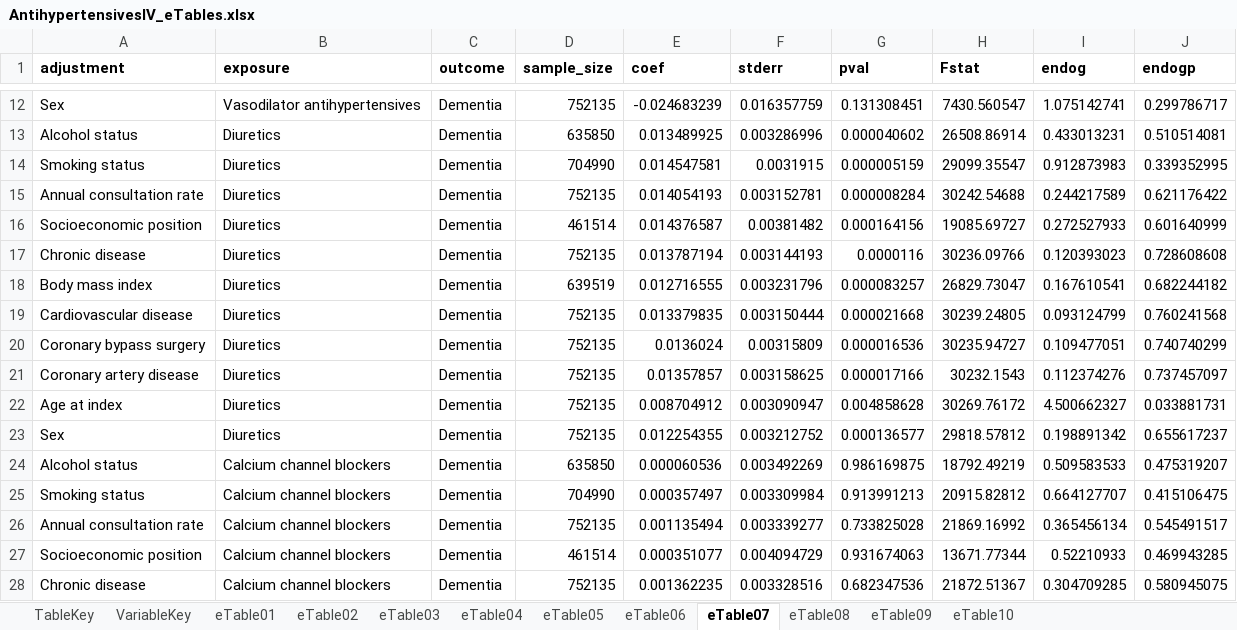
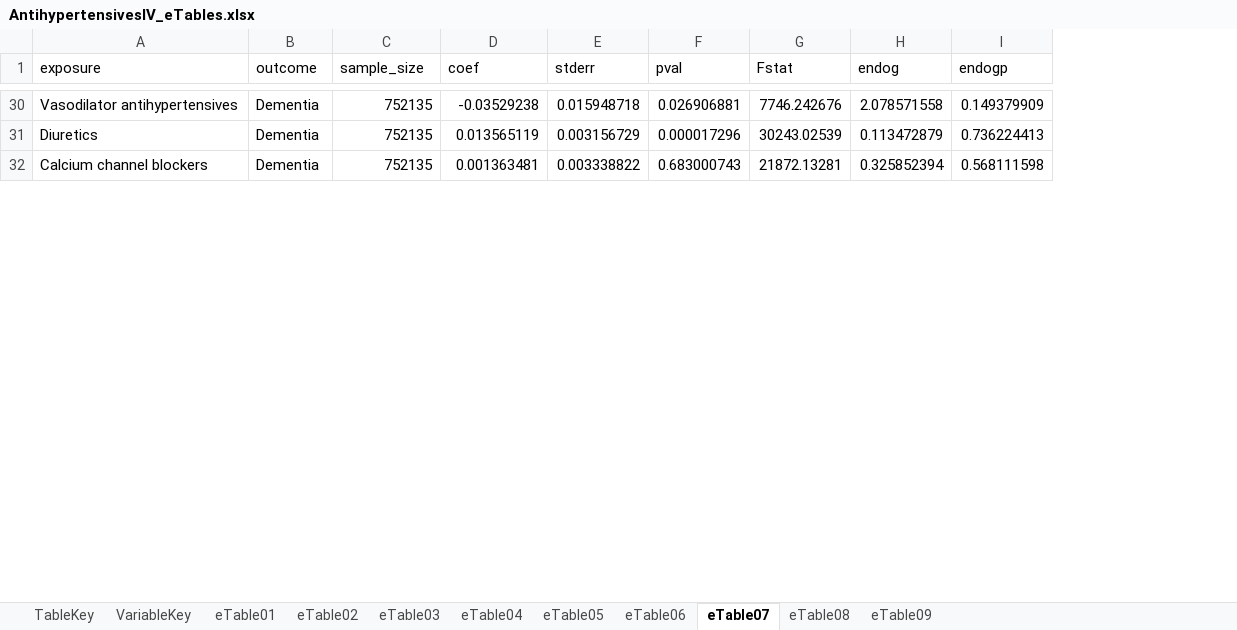
Before and after one commit to venexia/repurposing-antihypertensives-dementia, an Excel workbook: supplement/AntihypertensivesIV_eTables.xlsx, sheet eTable07, drawn as a sheet; only a part is shown, gaps mark what is left out; values as stored, in another font and other column widths than the file's, no borders; removed rows and columns are numbered as before the commit, all else as after; the diff covers the shown part only; the diff names each change by its address in the sheet, - before the commit and + after, or states it on an @@ line.

```diff
--- a/supplement/AntihypertensivesIV_eTables.xlsx (sheet eTable07)
+++ b/supplement/AntihypertensivesIV_eTables.xlsx (sheet eTable07)
-sheet tab: eTable10
-column A (adjustment), row 12: Sex; row 15: Annual consultation rate; row 26: Annual consultation rate
-A1:I1 bold: on
+A1:I1 bold: off
-D30 (coef): -0.024683239
+D30 (coef): -0.03529238
-E30 (stderr): 0.016357759
+E30 (stderr): 0.015948718
-F30 (pval): 0.131308451
+F30 (pval): 0.026906881
-G30 (Fstat): 7430.560547
+G30 (Fstat): 7746.242676
-H30 (endog): 1.075142741
+H30 (endog): 2.078571558
-I30 (endogp): 0.299786717
+I30 (endogp): 0.149379909
-row 13: Alcohol status | Diuretics | Dementia | 635850 | 0.013489925 | 0.003286996 | 0.000040602 | 26508.86914 | 0.433013231 | 0.510514081
-row 14: Smoking status | Diuretics | Dementia | 704990 | 0.014547581 | 0.0031915 | 0.000005159 | 29099.35547 | 0.912873983 | 0.339352995
-D31 (coef): 0.014054193
+D31 (coef): 0.013565119
-E31 (stderr): 0.003152781
+E31 (stderr): 0.003156729
-F31 (pval): 0.000008284
+F31 (pval): 0.000017296
-G31 (Fstat): 30242.54688
+G31 (Fstat): 30243.02539
-H31 (endog): 0.244217589
+H31 (endog): 0.113472879
-I31 (endogp): 0.621176422
+I31 (endogp): 0.736224413
-row 16: Socioeconomic position | Diuretics | Dementia | 461514 | 0.014376587 | 0.00381482 | 0.000164156 | 19085.69727 | 0.272527933 | 0.601640999
-row 17: Chronic disease | Diuretics | Dementia | 752135 | 0.013787194 | 0.003144193 | 0.0000116 | 30236.09766 | 0.120393023 | 0.728608608
-row 18: Body mass index | Diuretics | Dementia | 639519 | 0.012716555 | 0.003231796 | 0.000083257 | 26829.73047 | 0.167610541 | 0.682244182
-row 19: Cardiovascular disease | Diuretics | Dementia | 752135 | 0.013379835 | 0.003150444 | 0.000021668 | 30239.24805 | 0.093124799 | 0.760241568
-row 20: Coronary bypass surgery | Diuretics | Dementia | 752135 | 0.0136024 | 0.00315809 | 0.000016536 | 30235.94727 | 0.109477051 | 0.740740299
-row 21: Coronary artery disease | Diuretics | Dementia | 752135 | 0.01357857 | 0.003158625 | 0.000017166 | 30232.1543 | 0.112374276 | 0.737457097
-row 22: Age at index | Diuretics | Dementia | 752135 | 0.008704912 | 0.003090947 | 0.004858628 | 30269.76172 | 4.500662327 | 0.033881731
-row 23: Sex | Diuretics | Dementia | 752135 | 0.012254355 | 0.003212752 | 0.000136577 | 29818.57812 | 0.198891342 | 0.655617237
-row 24: Alcohol status | Calcium channel blockers | Dementia | 635850 | 0.000060536 | 0.003492269 | 0.986169875 | 18792.49219 | 0.509583533 | 0.475319207
-row 25: Smoking status | Calcium channel blockers | Dementia | 704990 | 0.000357497 | 0.003309984 | 0.913991213 | 20915.82812 | 0.664127707 | 0.415106475
-D32 (coef): 0.001135494
+D32 (coef): 0.001363481
-E32 (stderr): 0.003339277
+E32 (stderr): 0.003338822
-F32 (pval): 0.733825028
+F32 (pval): 0.683000743
-G32 (Fstat): 21869.16992
+G32 (Fstat): 21872.13281
-H32 (endog): 0.365456134
+H32 (endog): 0.325852394
-I32 (endogp): 0.545491517
+I32 (endogp): 0.568111598
-row 27: Socioeconomic position | Calcium channel blockers | Dementia | 461514 | 0.000351077 | 0.004094729 | 0.931674063 | 13671.77344 | 0.52210933 | 0.469943285
-row 28: Chronic disease | Calcium channel blockers | Dementia | 752135 | 0.001362235 | 0.003328516 | 0.682347536 | 21872.51367 | 0.304709285 | 0.580945075
```
Also changed, not shown: 28 added rows, 56 removed rows and 24 edited cells elsewhere in this sheet, sheet eTable08, sheet eTable06, sheet eTable09, sheet eTable05, sheet eTable03, sheet TableKey, 3 more sheets, 14 other files.
